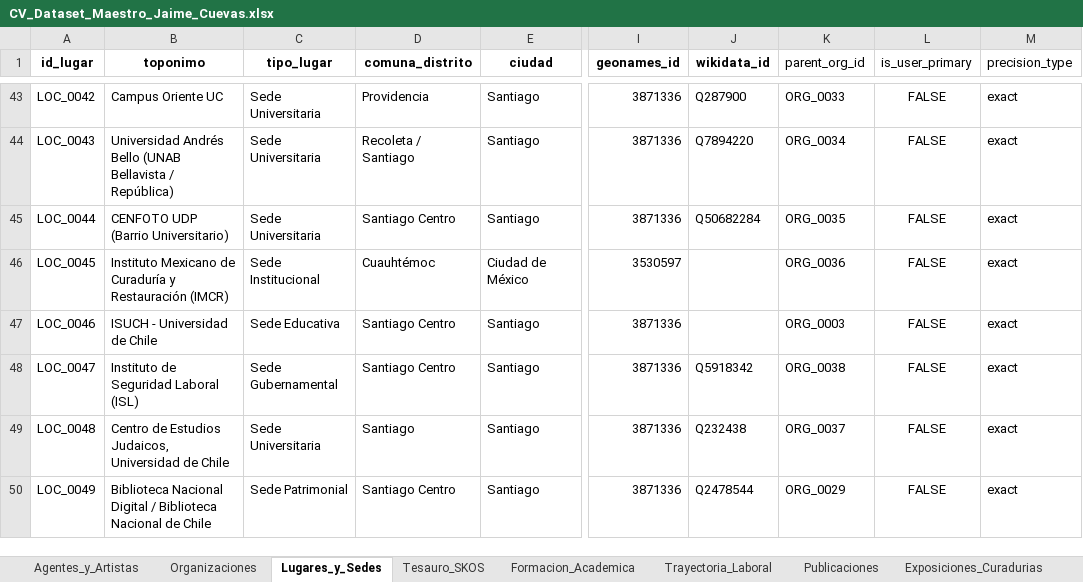
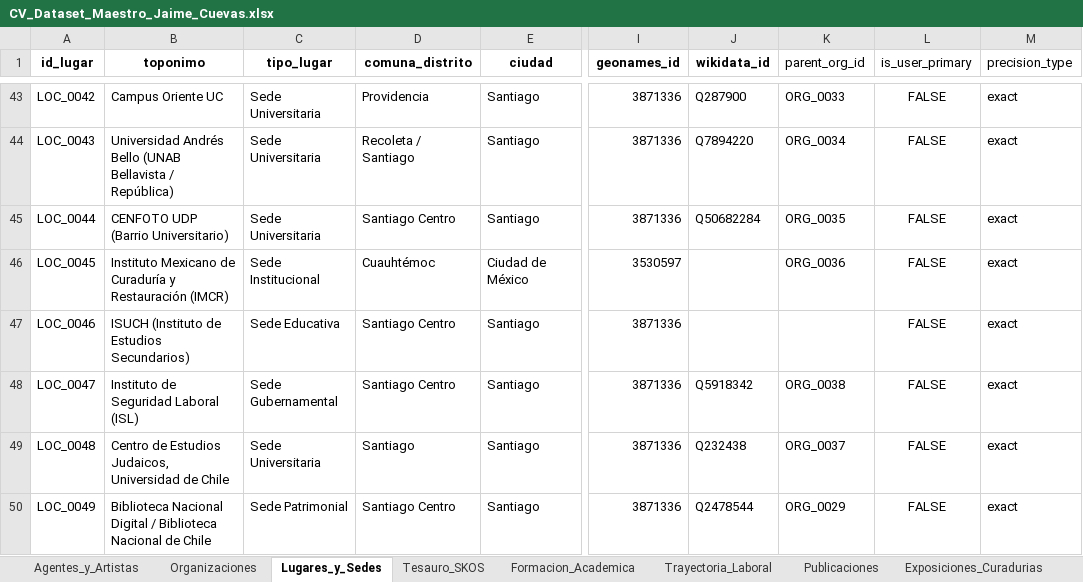
Before and after one commit to jaimeacuevas-cmd/jaime-cuevas-cv, an Excel workbook: data/CV_Dataset_Maestro_Jaime_Cuevas.xlsx, sheet Lugares_y_Sedes, drawn as a sheet; only a part is shown, gaps mark what is left out; values as stored, in another font and other column widths than the file's, no borders; the diff names each change by its address in the sheet, - before the commit and + after, or states it on an @@ line.

```diff
--- a/data/CV_Dataset_Maestro_Jaime_Cuevas.xlsx (sheet Lugares_y_Sedes)
+++ b/data/CV_Dataset_Maestro_Jaime_Cuevas.xlsx (sheet Lugares_y_Sedes)
-B47 (toponimo): ISUCH - Universidad de Chile
+B47 (toponimo): ISUCH (Instituto de Estudios Secundarios)
-K47 (parent_org_id): ORG_0003
+K47 (parent_org_id): (empty)
```
Also changed, not shown: sheet Relaciones_Grafo_LOD, 3 other files.
